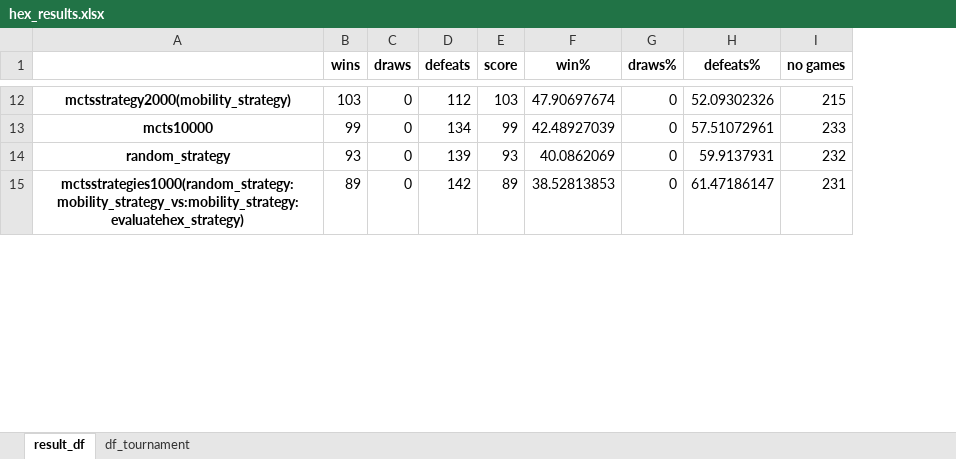
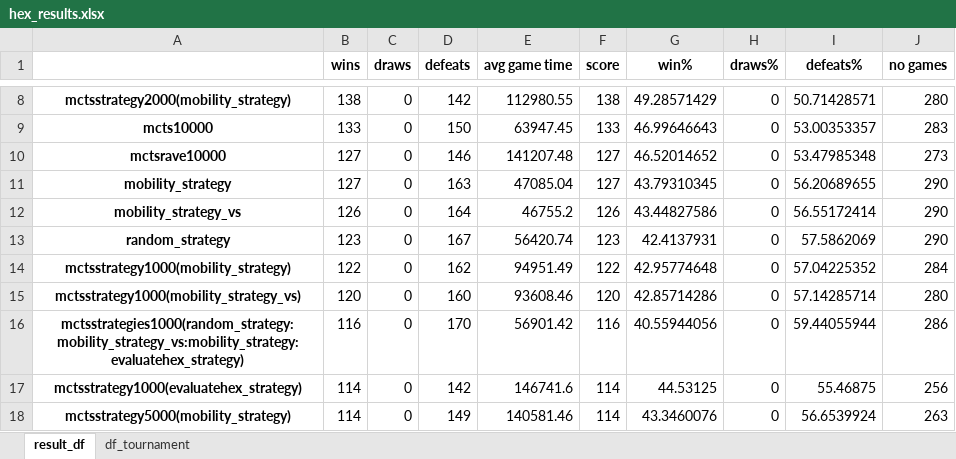
Before and after one commit to Walczi123/Enriching-the-Monte-Carlo-Tree-Search-Algorithm, an Excel workbook: results_processing/hex_results.xlsx, sheet result_df, drawn as a sheet; only a part is shown, gaps mark what is left out; values as stored, in another font and other column widths than the file's, no borders; addresses are those after the commit; the diff covers the shown part only; the diff names each change by its address in the sheet, - before the commit and + after, or states it on an @@ line.

```diff
--- a/results_processing/hex_results.xlsx (sheet result_df)
+++ b/results_processing/hex_results.xlsx (sheet result_df)
+column E (avg game time), rows 8-9: 112980.55 | 63947.45; row 13: 56420.74; row 16: 56901.42
-B8 (wins): 103
+B8 (wins): 138
-D8 (defeats): 112
+D8 (defeats): 142
-F8 (score): 103
+F8 (score): 138
-G8 (win%): 47.90697674
+G8 (win%): 49.28571429
-I8 (defeats%): 52.09302326
+I8 (defeats%): 50.71428571
-J8 (no games): 215
+J8 (no games): 280
-B9 (wins): 99
+B9 (wins): 133
-D9 (defeats): 134
+D9 (defeats): 150
-F9 (score): 99
+F9 (score): 133
-G9 (win%): 42.48927039
+G9 (win%): 46.99646643
-I9 (defeats%): 57.51072961
+I9 (defeats%): 53.00353357
-J9 (no games): 233
+J9 (no games): 283
+row 10: mctsrave10000 | 127 | 0 | 146 | 141207.48 | 127 | 46.52014652 | 0 | 53.47985348 | 273
+row 11: mobility_strategy | 127 | 0 | 163 | 47085.04 | 127 | 43.79310345 | 0 | 56.20689655 | 290
+row 12: mobility_strategy_vs | 126 | 0 | 164 | 46755.2 | 126 | 43.44827586 | 0 | 56.55172414 | 290
-B13 (wins): 93
+B13 (wins): 123
-D13 (defeats): 139
+D13 (defeats): 167
-F13 (score): 93
+F13 (score): 123
-G13 (win%): 40.0862069
+G13 (win%): 42.4137931
-I13 (defeats%): 59.9137931
+I13 (defeats%): 57.5862069
-J13 (no games): 232
+J13 (no games): 290
+row 14: mctsstrategy1000(mobility_strategy) | 122 | 0 | 162 | 94951.49 | 122 | 42.95774648 | 0 | 57.04225352 | 284
+row 15: mctsstrategy1000(mobility_strategy_vs) | 120 | 0 | 160 | 93608.46 | 120 | 42.85714286 | 0 | 57.14285714 | 280
-B16 (wins): 89
+B16 (wins): 116
-D16 (defeats): 142
+D16 (defeats): 170
-F16 (score): 89
+F16 (score): 116
-G16 (win%): 38.52813853
+G16 (win%): 40.55944056
-I16 (defeats%): 61.47186147
+I16 (defeats%): 59.44055944
-J16 (no games): 231
+J16 (no games): 286
+row 17: mctsstrategy1000(evaluatehex_strategy) | 114 | 0 | 142 | 146741.6 | 114 | 44.53125 | 0 | 55.46875 | 256
+row 18: mctsstrategy5000(mobility_strategy) | 114 | 0 | 149 | 140581.46 | 114 | 43.3460076 | 0 | 56.6539924 | 263
```
Also changed, not shown: 7 added rows, 12 removed rows and 75 edited cells elsewhere in this sheet, sheet df_tournament, 14 other files.
